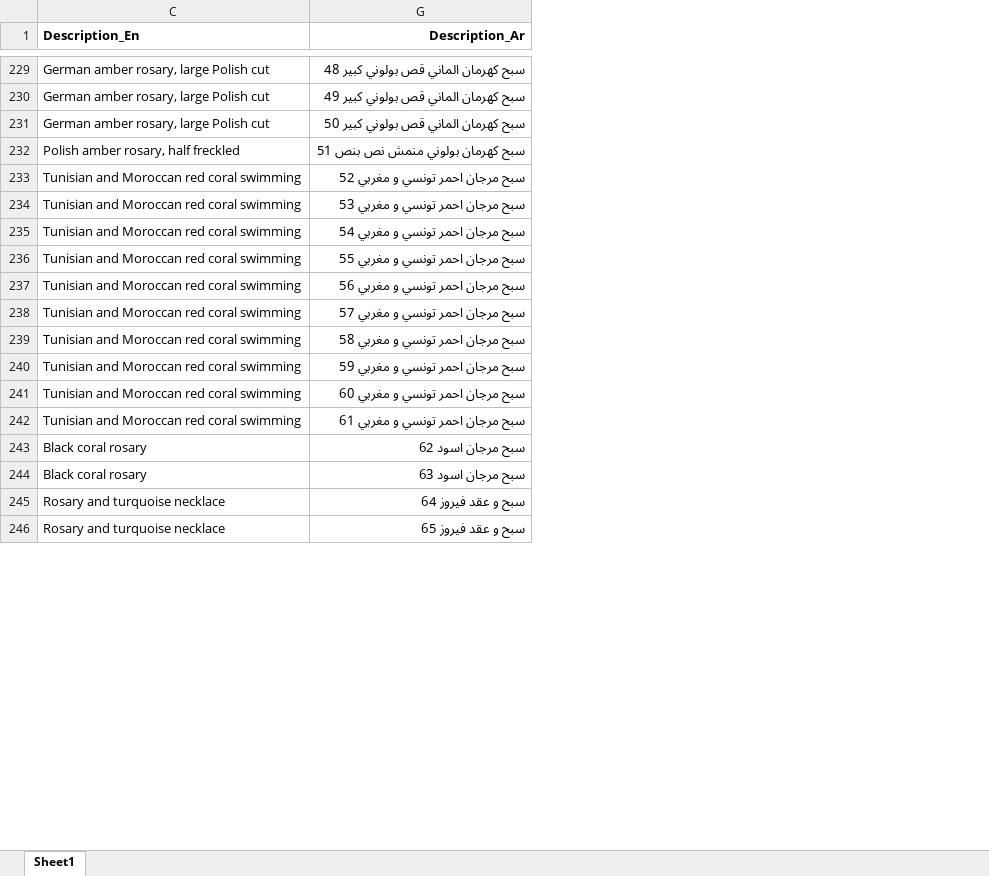
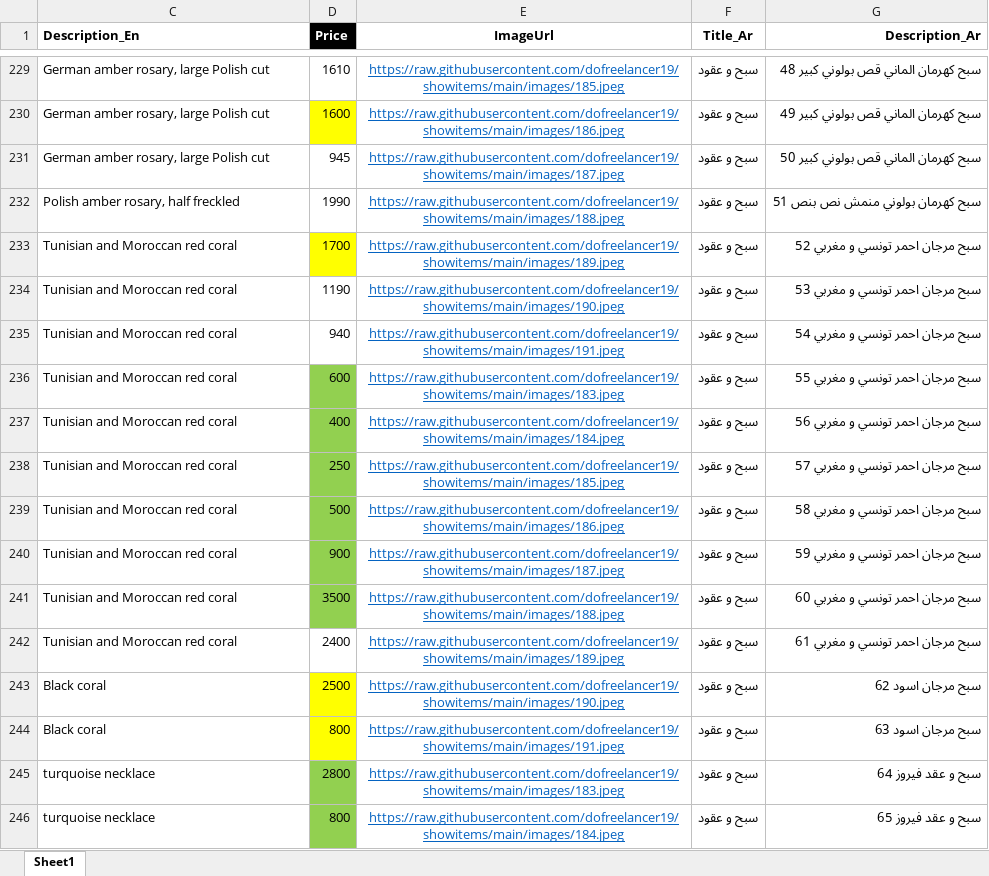
Before and after one commit to dofreelancer19/showitems, an Excel workbook: Gallery.xlsx, sheet Sheet1, drawn as a sheet; only a part is shown, gaps mark what is left out; values as stored, in another font and other column widths than the file's, no borders; conditional formats not drawn; the diff covers the shown part only; the diff names each change by its address in the sheet, - before the commit and + after, or states it on an @@ line.

Commit message:
Add files via upload

```diff
--- a/Gallery.xlsx (sheet Sheet1)
+++ b/Gallery.xlsx (sheet Sheet1)
@@ column D (Price) unhidden, rows 229-246: 1610 | 1600 | 945 | 1990 | 1700 | 1190 | 940 | 600 | 400 | 250 | 500 | 900 | 3500 | 2400 | 2500 | 800 | 2800 | 800 @@
@@ column E (ImageUrl) unhidden, rows 229-246: https://raw.githubusercontent.com/dofreelancer19/showitems/main/images/185.jpeg | https://raw.githubusercontent.com/dofreelancer19/showitems/main/images/186.jpeg | https://raw.githubusercontent.com/dofreelancer19/showitems/main/images/187.jpeg | https://raw.githubusercontent.com/dofreelancer19/showitems/main/images/188.jpeg | https://raw.githubusercontent.com/dofreelancer19/showitems/main/images/189.jpeg | https://raw.githubusercontent.com/dofreelancer19/showitems/main/images/190.jpeg | https://raw.githubusercontent.com/dofreelancer19/showitems/main/images/191.jpeg | https://raw.githubusercontent.com/dofreelancer19/showitems/main/images/183.jpeg | https://raw.githubusercontent.com/dofreelancer19/showitems/main/images/184.jpeg | https://raw.githubusercontent.com/dofreelancer19/showitems/main/images/185.jpeg | https://raw.githubusercontent.com/dofreelancer19/showitems/main/images/186.jpeg | https://raw.githubusercontent.com/dofreelancer19/showitems/main/images/187.jpeg | https://raw.githubusercontent.com/dofreelancer19/showitems/main/images/188.jpeg | https://raw.githubusercontent.com/dofreelancer19/showitems/main/images/189.jpeg | https://raw.githubusercontent.com/dofreelancer19/showitems/main/images/190.jpeg | https://raw.githubusercontent.com/dofreelancer19/showitems/main/images/191.jpeg | https://raw.githubusercontent.com/dofreelancer19/showitems/main/images/183.jpeg | https://raw.githubusercontent.com/dofreelancer19/showitems/main/images/184.jpeg @@
@@ column F (Title_Ar) unhidden, rows 229-246: all سبح و عقود @@
-C233:C242 (Description_En): Tunisian and Moroccan red coral swimming
+C233:C242 (Description_En): Tunisian and Moroccan red coral
-C243:C244 (Description_En): Black coral rosary
+C243:C244 (Description_En): Black coral
-C245:C246 (Description_En): Rosary and turquoise necklace
+C245:C246 (Description_En): turquoise necklace
```
Also changed, not shown: 1 added row, 1 removed row, 49 edited cells and cell formats elsewhere in this sheet, hidden cells.
